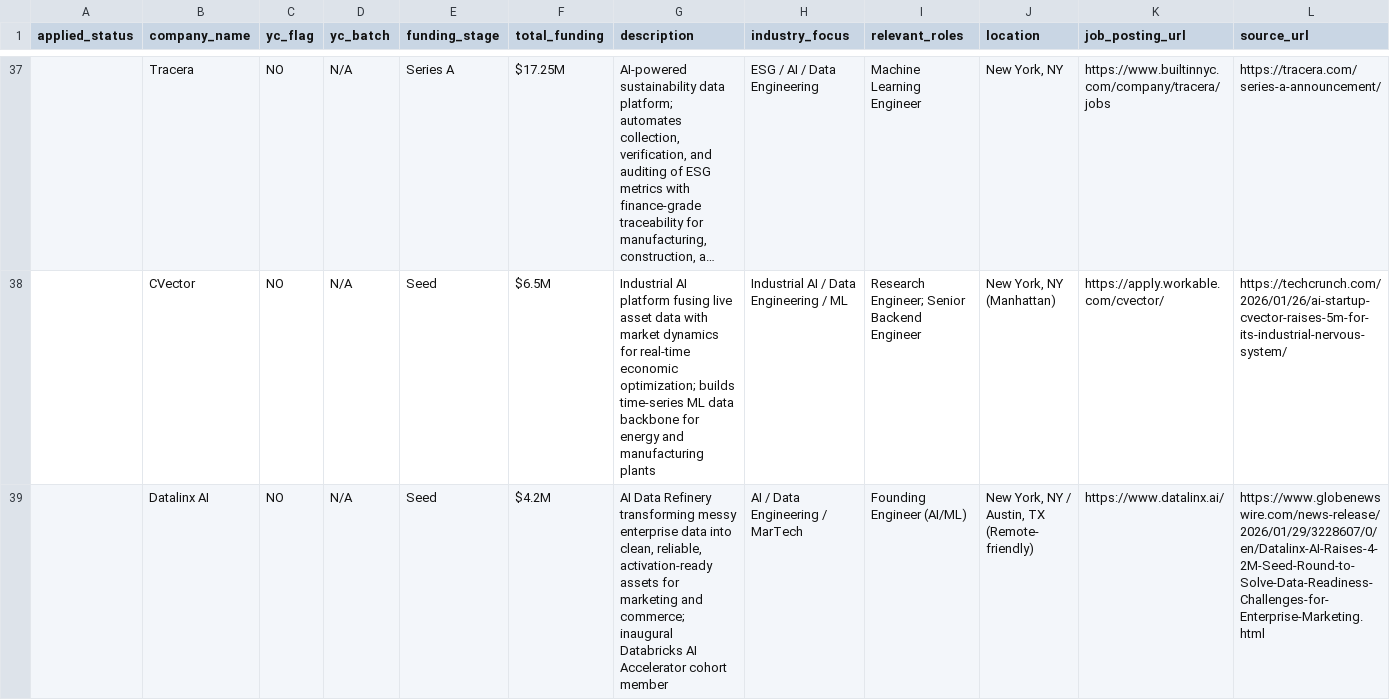
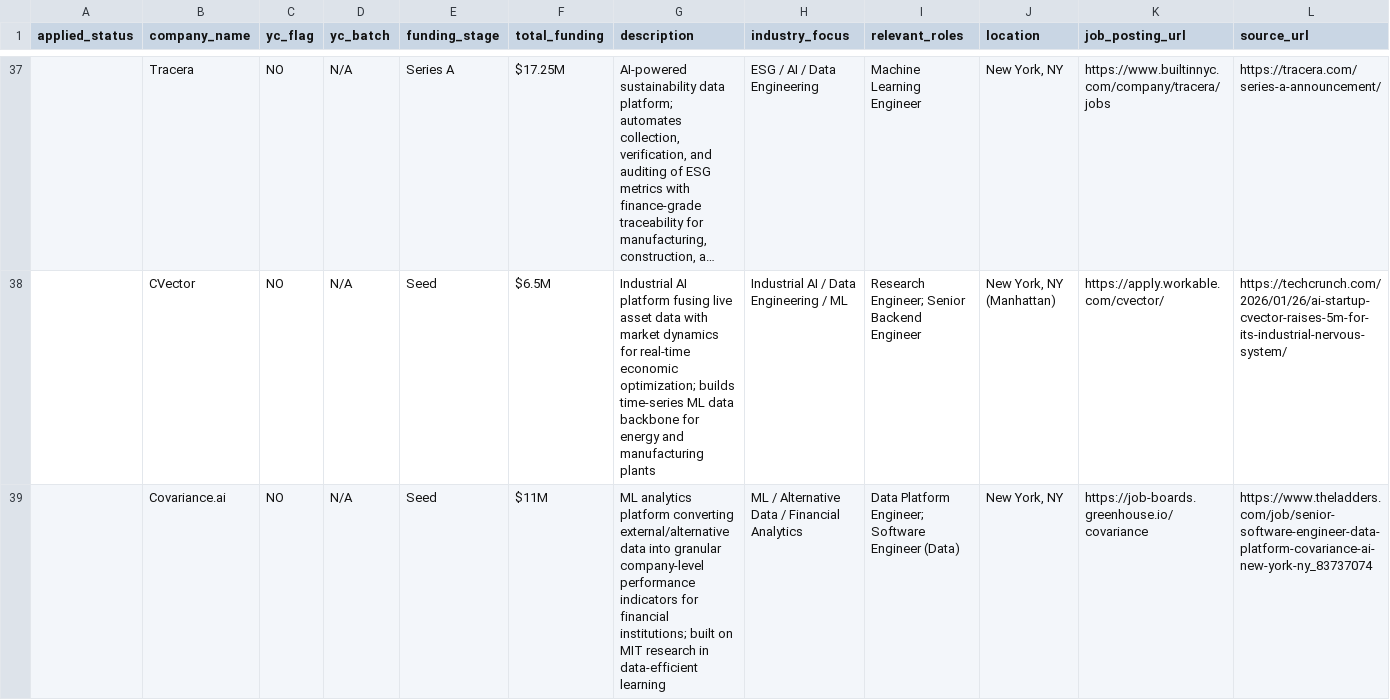
Before and after one commit to jadaily/jobsearch, a CSV file: startup_database.csv, drawn as a sheet; only a part is shown, gaps mark what is left out; the shorter side is filled out with more unchanged rows; long unchanged cells end in …; rows hold the shown columns only; the diff covers the shown part only; the diff names each change by its address in the sheet, - before the commit and + after, or states it on an @@ line.

```diff
--- a/startup_database.csv
+++ b/startup_database.csv
+row 39:  | Covariance.ai | NO | N/A | Seed | $11M | ML analytics platform converting external/alternative data into granular company-level performance indicators for financial institutions; built on MIT research in data-efficient learning | ML / Alternative Data / Financial Analytics | Data Platform Engineer; Software Engineer (Data) | New York, NY | https://job-boards.greenhouse.io/covariance | https://www.theladders.com/job/senior-software-engineer-data-platform-covariance-ai-new-york-ny_83737074
```
Also changed, not shown: 1 added row elsewhere in this file.
